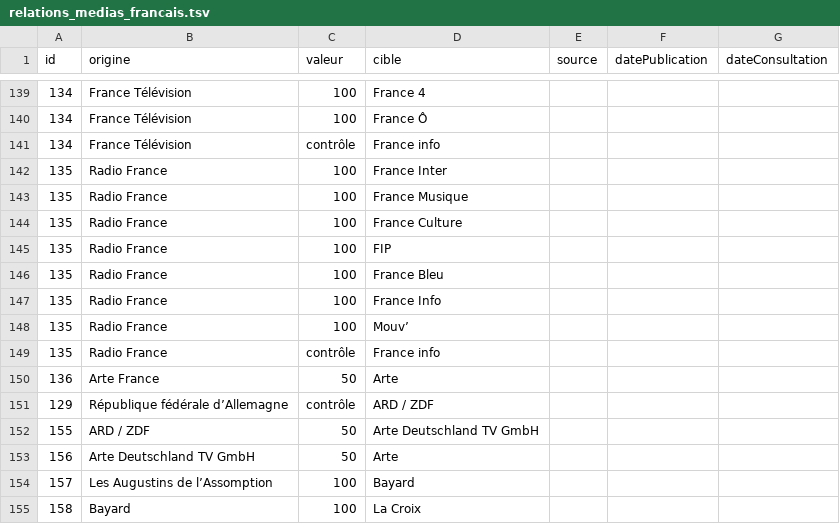
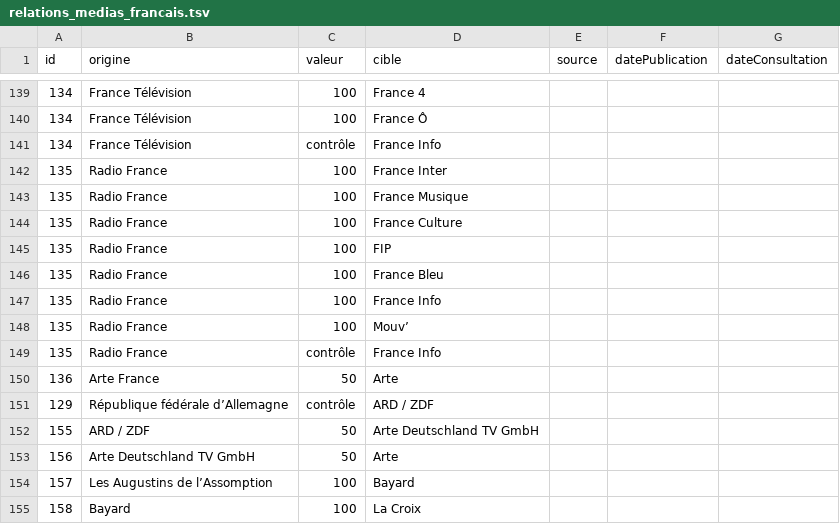
Before and after one commit to mdiplo/Medias_francais, a TSV file: relations_medias_francais.tsv, drawn as a sheet; only a part is shown, gaps mark what is left out.

```diff
--- a/relations_medias_francais.tsv
+++ b/relations_medias_francais.tsv
@@ -140,3 +140,3 @@ id	origine	valeur	cible	source	datePublication	dateConsultation
 134	France Télévision	100	France Ô			
-134	France Télévision	contrôle	France info			
+134	France Télévision	contrôle	France Info			
 135	Radio France	100	France Inter			
@@ -148,3 +148,3 @@ id	origine	valeur	cible	source	datePublication	dateConsultation
 135	Radio France	100	Mouv’			
-135	Radio France	contrôle	France info			
+135	Radio France	contrôle	France Info			
 136	Arte France	50	Arte			
```
Also changed, not shown: medias_francais.tsv.
